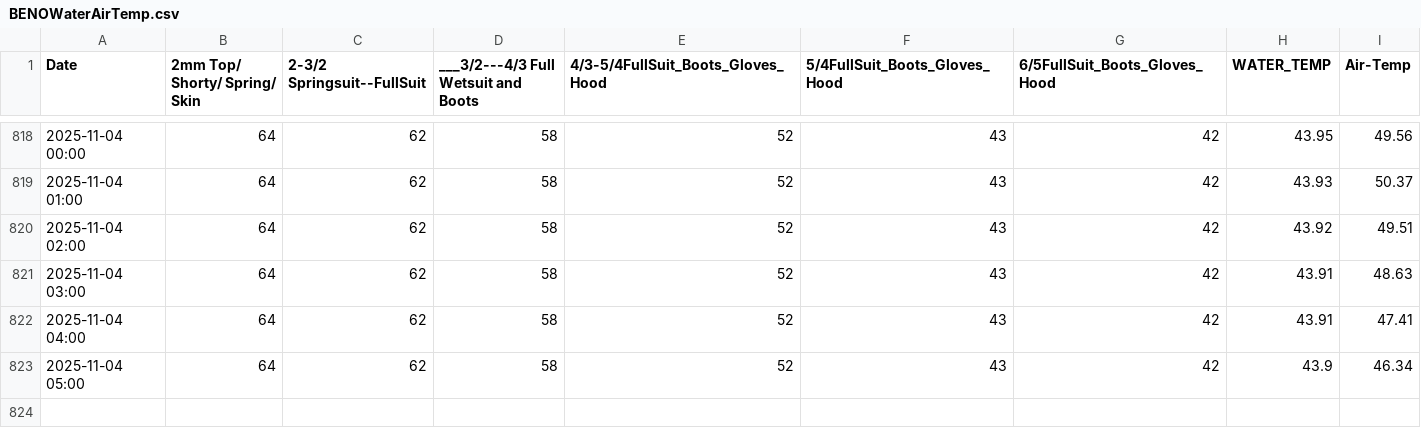
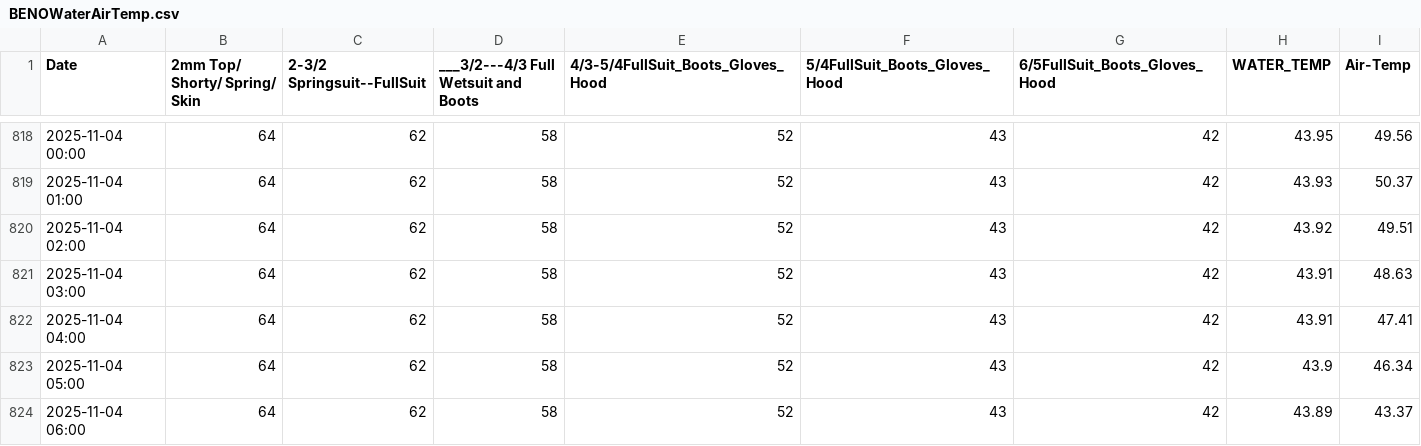
Before and after one commit to ksallee/Green-Wave-Report, a CSV file: static/BENOWaterAirTemp.csv, drawn as a sheet; only a part is shown, gaps mark what is left out; the diff names each change by its address in the sheet, - before the commit and + after, or states it on an @@ line.

```diff
--- a/static/BENOWaterAirTemp.csv
+++ b/static/BENOWaterAirTemp.csv
+row 824: 2025-11-04 06:00 | 64 | 62 | 58 | 52 | 43 | 42 | 43.89 | 43.37
```
Also changed, not shown: static/WICO_BENO_CENO_ARNO_HEAD_LAPO.csv.
